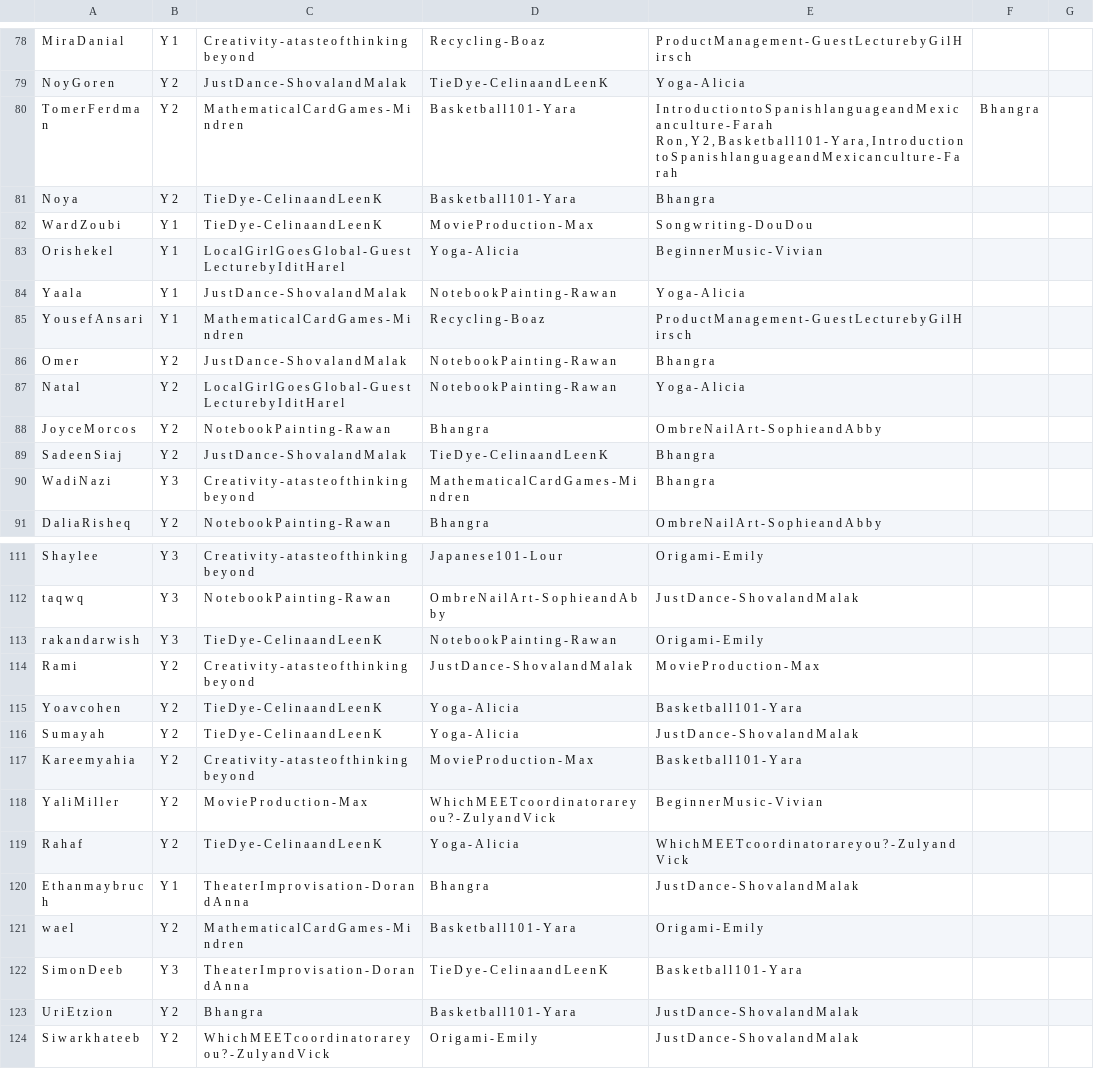
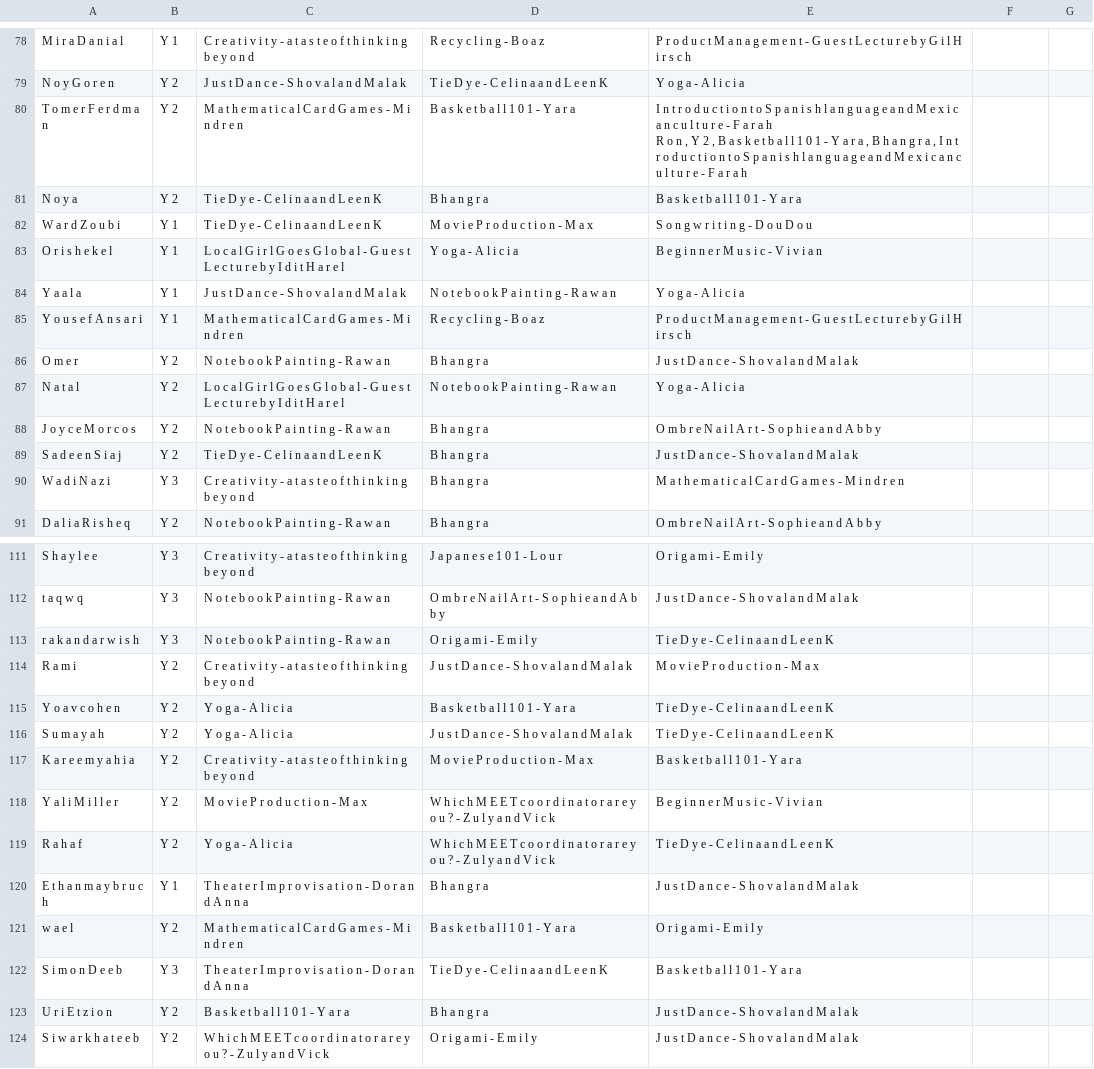
Before and after one commit to caboonie/meetConfSchedule, a CSV file: meetConfAssignmentsTest.csv (was meetConfAssignments.csv), drawn as a sheet; only a part is shown, gaps mark what is left out; the diff covers the shown part only; the diff names each change by its address in the sheet, - before the commit and + after, or states it on an @@ line.

```diff
--- a/meetConfAssignments.csv
+++ b/meetConfAssignmentsTest.csv
-E80: …a r a , I n t r…
+E80: …a r a , B h a n g r a , I n t r…
-F80: B h a n g r a
+F80: (empty)
-D81: B a s k e t b a l l 1 0 1 - Y a r a
+D81: B h a n g r a
-E81: B h a n g r a
+E81: B a s k e t b a l l 1 0 1 - Y a r a
-C86: J u s t D a n c e - S h o v a l a n d M a l a k
+C86: N o t e b o o k P a i n t i n g - R a w a n
-D86: N o t e b o o k P a i n t i n g - R a w a n
+D86: B h a n g r a
-E86: B h a n g r a
+E86: J u s t D a n c e - S h o v a l a n d M a l a k
-C89: J u s t D a n c e - S h o v a l a n d M a l a k
+C89: T i e D y e - C e l i n a a n d L e e n K
-D89: T i e D y e - C e l i n a a n d L e e n K
+D89: B h a n g r a
-E89: B h a n g r a
+E89: J u s t D a n c e - S h o v a l a n d M a l a k
-D90: M a t h e m a t i c a l C a r d G a m e s - M i n d r e n
+D90: B h a n g r a
-E90: B h a n g r a
+E90: M a t h e m a t i c a l C a r d G a m e s - M i n d r e n
-C113: T i e D y e - C e l i n a a n d L e e n K
+C113: N o t e b o o k P a i n t i n g - R a w a n
-D113: N o t e b o o k P a i n t i n g - R a w a n
+D113: O r i g a m i - E m i l y
-E113: O r i g a m i - E m i l y
+E113: T i e D y e - C e l i n a a n d L e e n K
-C115:C116: T i e D y e - C e l i n a a n d L e e n K
+C115:C116: Y o g a - A l i c i a
-D115: Y o g a - A l i c i a
+D115: B a s k e t b a l l 1 0 1 - Y a r a
-E115: B a s k e t b a l l 1 0 1 - Y a r a
+E115: T i e D y e - C e l i n a a n d L e e n K
-D116: Y o g a - A l i c i a
+D116: J u s t D a n c e - S h o v a l a n d M a l a k
-E116: J u s t D a n c e - S h o v a l a n d M a l a k
+E116: T i e D y e - C e l i n a a n d L e e n K
-C119: T i e D y e - C e l i n a a n d L e e n K
+C119: Y o g a - A l i c i a
-D119: Y o g a - A l i c i a
+D119: W h i c h M E E T c o o r d i n a t o r a r e y o u ? - Z u l y a n d V i c k
-E119: W h i c h M E E T c o o r d i n a t o r a r e y o u ? - Z u l y a n d V i c k
+E119: T i e D y e - C e l i n a a n d L e e n K
-C123: B h a n g r a
+C123: B a s k e t b a l l 1 0 1 - Y a r a
-D123: B a s k e t b a l l 1 0 1 - Y a r a
+D123: B h a n g r a
```
Also changed, not shown: 22 edited cells elsewhere in this file, 1 other file.
